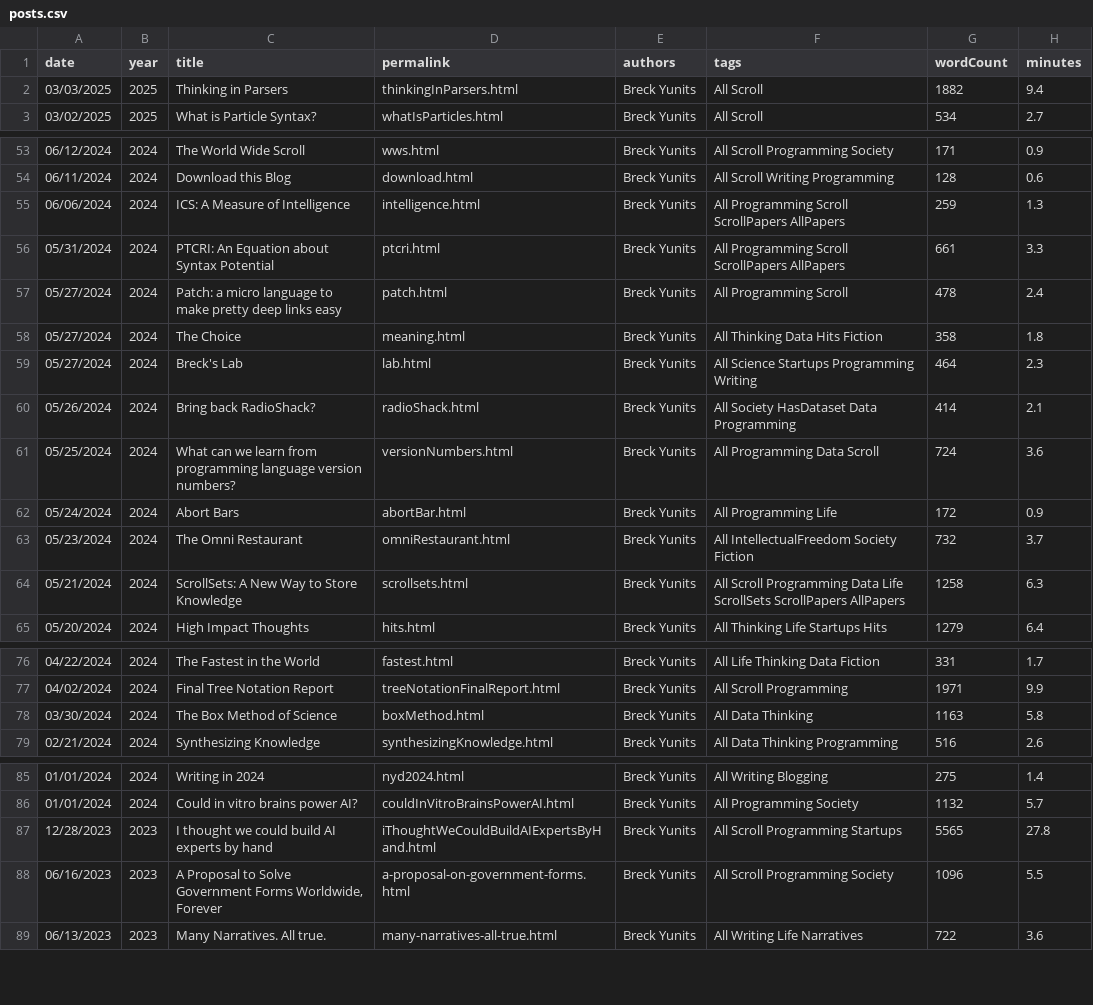
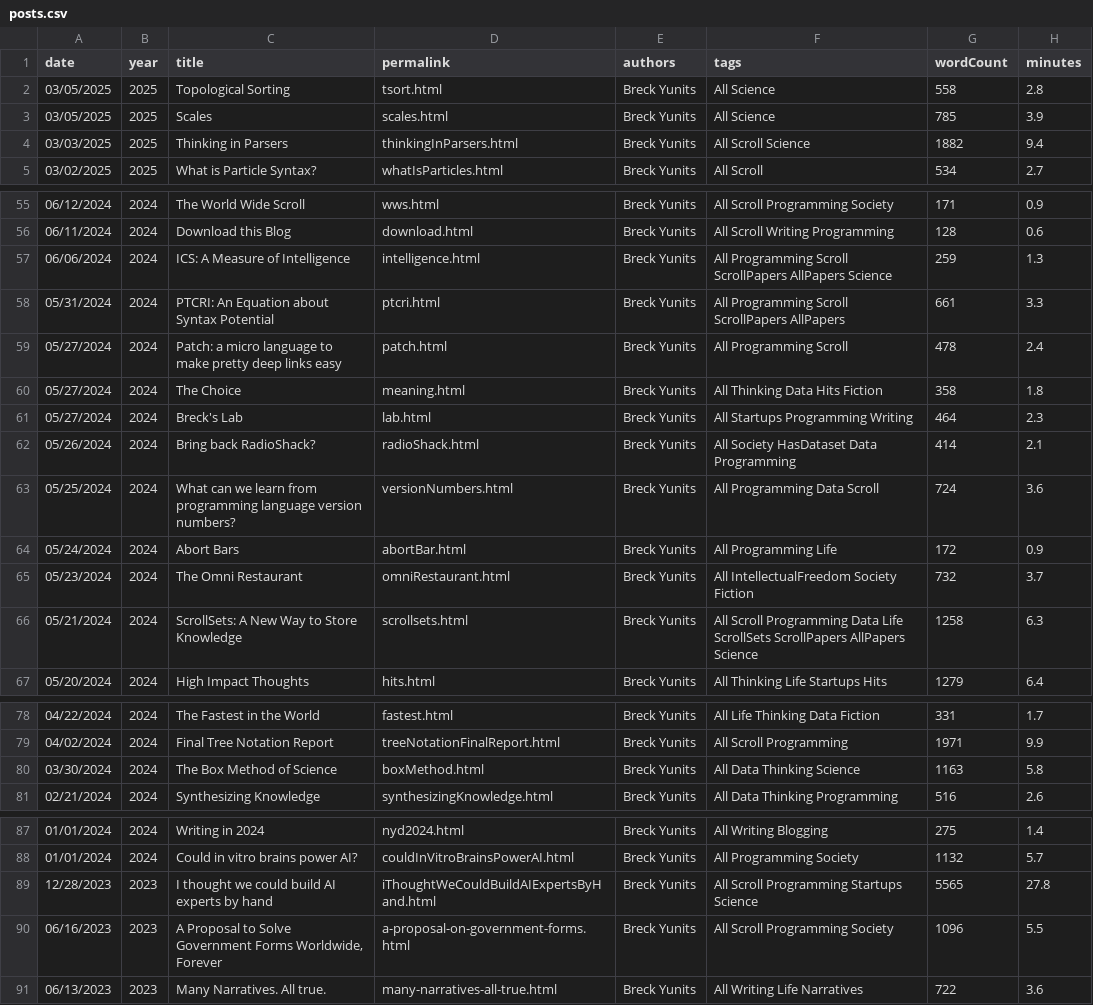
Before and after one commit to breck7/breckyunits.com, a CSV file: posts.csv, drawn as a sheet; only a part is shown, gaps mark what is left out; the diff covers the shown part only.

Commit message:
Deploying to wws from @ breck7/breckyunits.com@da5c4711b37676432b918975e2dcae527ba998c8 🚀

```diff
--- a/posts.csv
+++ b/posts.csv
@@ -1,3 +1,5 @@
 date,year,title,permalink,authors,tags,wordCount,minutes
-03/03/2025,2025,Thinking in Parsers,thinkingInParsers.html,Breck Yunits,All Scroll,1882,9.4
+03/05/2025,2025,Topological Sorting,tsort.html,Breck Yunits,All Science,558,2.8
+03/05/2025,2025,Scales,scales.html,Breck Yunits,All Science,785,3.9
+03/03/2025,2025,Thinking in Parsers,thinkingInParsers.html,Breck Yunits,All Scroll Science,1882,9.4
 03/02/2025,2025,What is Particle Syntax?,whatIsParticles.html,Breck Yunits,All Scroll,534,2.7
@@ -54,3 +56,3 @@ date,year,title,permalink,authors,tags,wordCount,minutes
 06/11/2024,2024,Download this Blog,download.html,Breck Yunits,All Scroll Writing Programming,128,0.6
-06/06/2024,2024,ICS: A Measure of Intelligence,intelligence.html,Breck Yunits,All Programming Scroll ScrollPapers AllPapers,259,1.3
+06/06/2024,2024,ICS: A Measure of Intelligence,intelligence.html,Breck Yunits,All Programming Scroll ScrollPapers AllPapers Science,259,1.3
 05/31/2024,2024,PTCRI: An Equation about Syntax Potential,ptcri.html,Breck Yunits,All Programming Scroll ScrollPapers AllPapers,661,3.3
@@ -58,3 +60,3 @@ date,year,title,permalink,authors,tags,wordCount,minutes
 05/27/2024,2024,The Choice,meaning.html,Breck Yunits,All Thinking Data Hits Fiction,358,1.8
-05/27/2024,2024,Breck's Lab,lab.html,Breck Yunits,All Science Startups Programming Writing,464,2.3
+05/27/2024,2024,Breck's Lab,lab.html,Breck Yunits,All Startups Programming Writing,464,2.3
 05/26/2024,2024,Bring back RadioShack?,radioShack.html,Breck Yunits,All Society HasDataset Data Programming,414,2.1
@@ -63,3 +65,3 @@ date,year,title,permalink,authors,tags,wordCount,minutes
 05/23/2024,2024,The Omni Restaurant,omniRestaurant.html,Breck Yunits,All IntellectualFreedom Society Fiction,732,3.7
-05/21/2024,2024,ScrollSets: A New Way to Store Knowledge,scrollsets.html,Breck Yunits,All Scroll Programming Data Life ScrollSets ScrollPapers AllPapers,1258,6.3
+05/21/2024,2024,ScrollSets: A New Way to Store Knowledge,scrollsets.html,Breck Yunits,All Scroll Programming Data Life ScrollSets ScrollPapers AllPapers Science,1258,6.3
 05/20/2024,2024,High Impact Thoughts,hits.html,Breck Yunits,All Thinking Life Startups Hits,1279,6.4
@@ -77,3 +79,3 @@ date,year,title,permalink,authors,tags,wordCount,minutes
 04/02/2024,2024,Final Tree Notation Report,treeNotationFinalReport.html,Breck Yunits,All Scroll Programming,1971,9.9
-03/30/2024,2024,The Box Method of Science,boxMethod.html,Breck Yunits,All Data Thinking,1163,5.8
+03/30/2024,2024,The Box Method of Science,boxMethod.html,Breck Yunits,All Data Thinking Science,1163,5.8
 02/21/2024,2024,Synthesizing Knowledge,synthesizingKnowledge.html,Breck Yunits,All Data Thinking Programming,516,2.6
@@ -86,3 +88,3 @@ date,year,title,permalink,authors,tags,wordCount,minutes
 01/01/2024,2024,Could in vitro brains power AI?,couldInVitroBrainsPowerAI.html,Breck Yunits,All Programming Society,1132,5.7
-12/28/2023,2023,I thought we could build AI experts by hand,iThoughtWeCouldBuildAIExpertsByHand.html,Breck Yunits,All Scroll Programming Startups,5565,27.8
+12/28/2023,2023,I thought we could build AI experts by hand,iThoughtWeCouldBuildAIExpertsByHand.html,Breck Yunits,All Scroll Programming Startups Science,5565,27.8
 06/16/2023,2023,"A Proposal to Solve Government Forms Worldwide, Forever",a-proposal-on-government-forms.html,Breck Yunits,All Scroll Programming Society,1096,5.5
```
Also changed, not shown: 2 edited cells elsewhere in this file, parserUsage.csv, posts.tsv, 52 other files.
